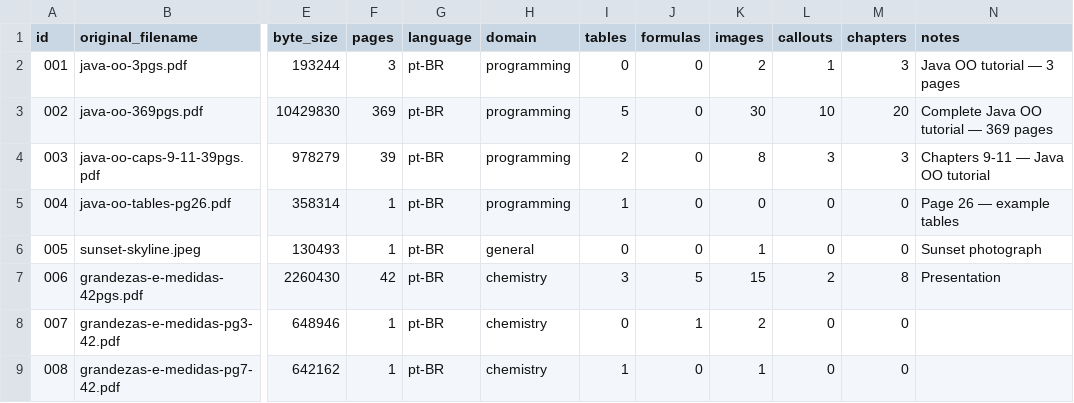
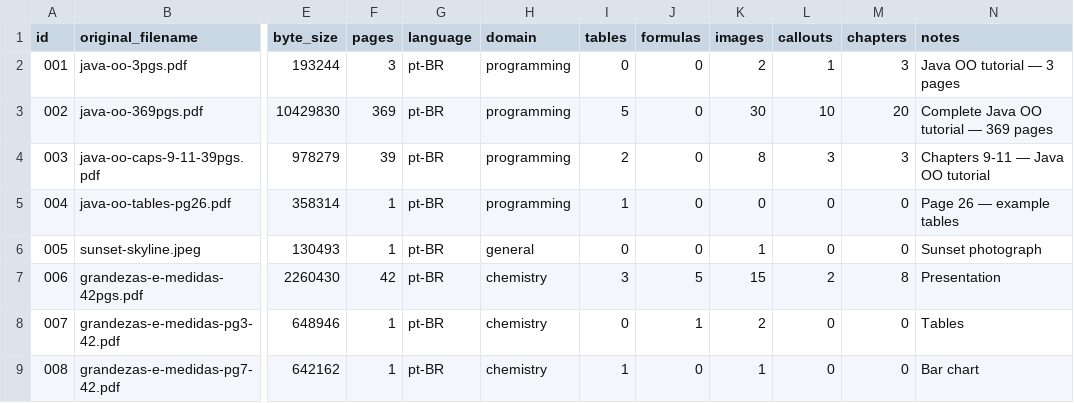
Before and after one commit to marcospaulo429/acessilia-dataset, a CSV file: input/manifest.csv, drawn as a sheet; only a part is shown, gaps mark what is left out; the diff names each change by its address in the sheet, - before the commit and + after, or states it on an @@ line.

Commit message:
fix: documentar 007 como tables e 008 como bar chart

```diff
--- a/input/manifest.csv
+++ b/input/manifest.csv
-N8 (notes): (empty)
+N8 (notes): Tables
-N9 (notes): (empty)
+N9 (notes): Bar chart
```
Also changed, not shown: 1 other file.
